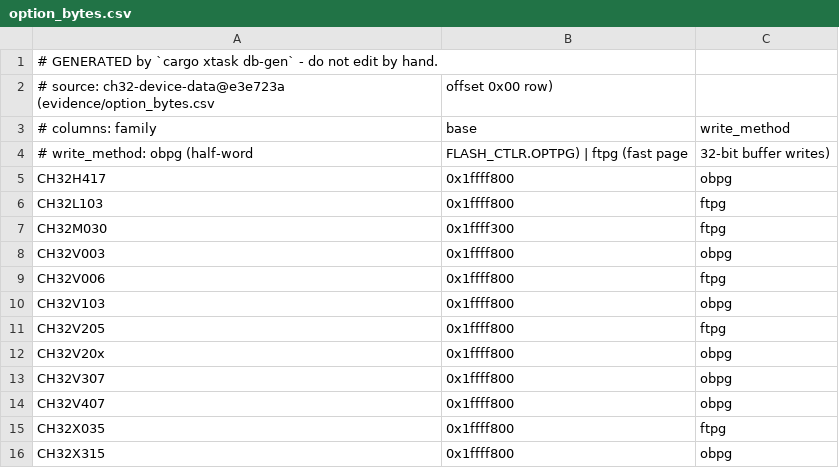
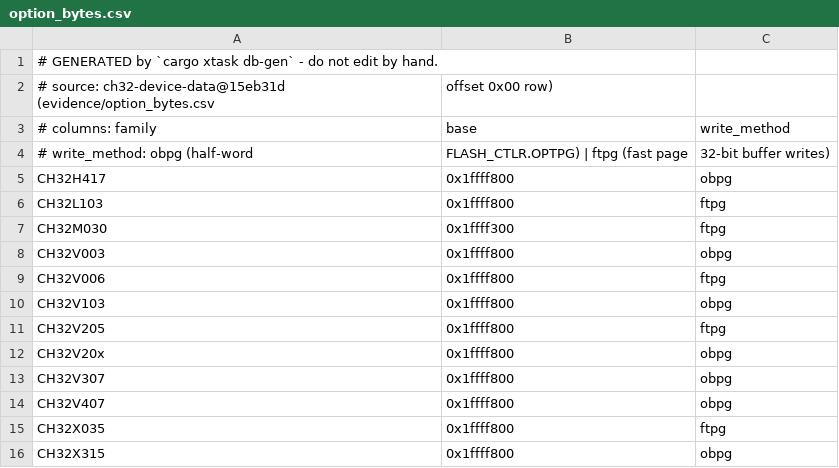
Before and after one commit to ch32-riscv-ug/ch32rv, a CSV file: crates/target/generated/option_bytes.csv, drawn as a sheet.

```diff
--- a/crates/target/generated/option_bytes.csv
+++ b/crates/target/generated/option_bytes.csv
@@ -1,3 +1,3 @@
 # GENERATED by `cargo xtask db-gen` - do not edit by hand.
-# source: ch32-device-data@e3e723a (evidence/option_bytes.csv, offset 0x00 row)
+# source: ch32-device-data@15eb31d (evidence/option_bytes.csv, offset 0x00 row)
 # columns: family,base,write_method
```
Also changed, not shown: crates/target/generated/debug_wiring.csv, crates/target/generated/flash_geometry.csv, 5 other files.
